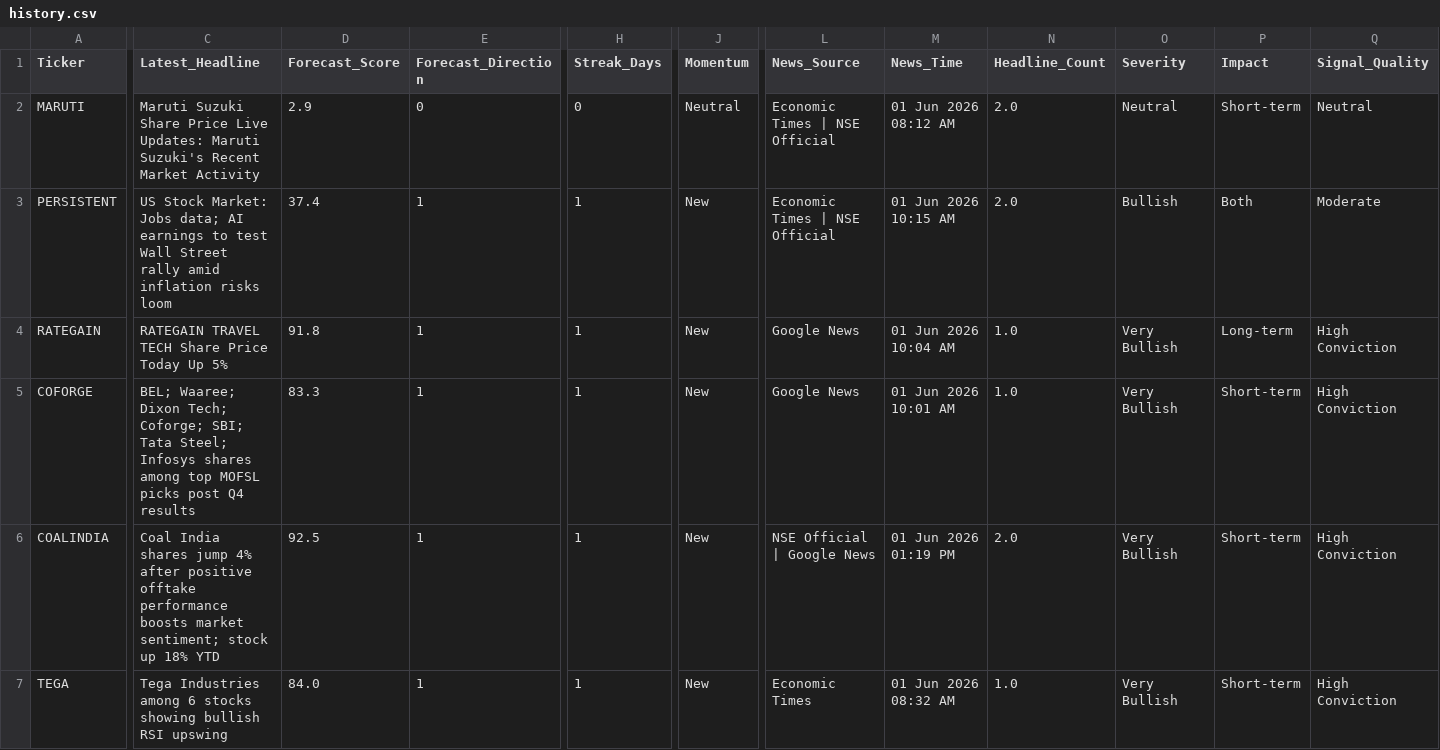
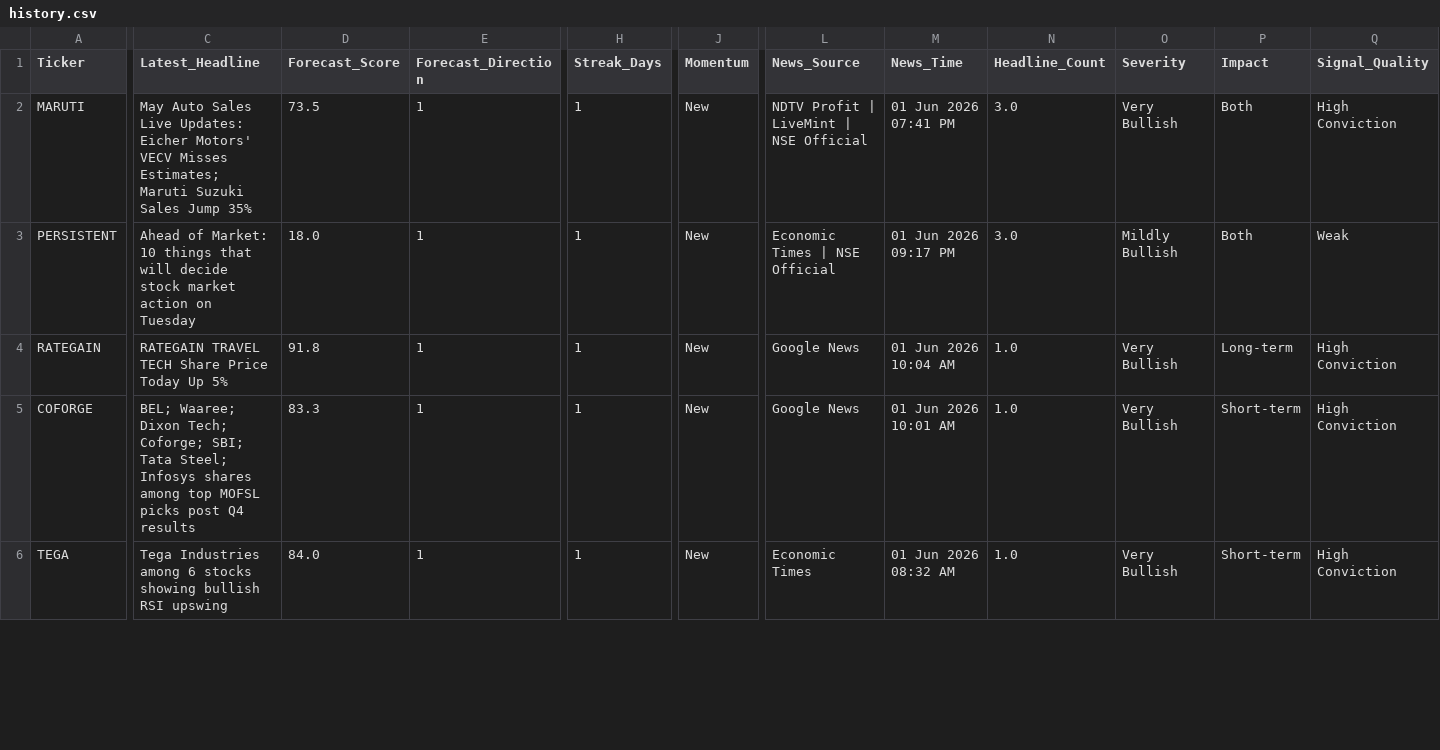
Before and after one commit to rupak-sarkar/xchart-app, a CSV file: history.csv, drawn as a sheet; only a part is shown, gaps mark what is left out; rows hold the shown columns only; the diff covers the shown part only; the diff names each change by its address in the sheet, - before the commit and + after, or states it on an @@ line.

```diff
--- a/history.csv
+++ b/history.csv
-C2 (Latest_Headline): Maruti Suzuki Share Price Live Updates: Maruti Suzuki's Recent Market Activity
+C2 (Latest_Headline): May Auto Sales Live Updates: Eicher Motors' VECV Misses Estimates; Maruti Suzuki Sales Jump 35%
-D2 (Forecast_Score): 2.9
+D2 (Forecast_Score): 73.5
-E2 (Forecast_Direction): 0
+E2 (Forecast_Direction): 1
-H2 (Streak_Days): 0
+H2 (Streak_Days): 1
-J2 (Momentum): Neutral
+J2 (Momentum): New
-L2 (News_Source): Economic Times | NSE Official
+L2 (News_Source): NDTV Profit | LiveMint | NSE Official
-M2 (News_Time): 01 Jun 2026 08:12 AM
+M2 (News_Time): 01 Jun 2026 07:41 PM
-N2:N3 (Headline_Count): 2.0
+N2:N3 (Headline_Count): 3.0
-O2 (Severity): Neutral
+O2 (Severity): Very Bullish
-P2 (Impact): Short-term
+P2 (Impact): Both
-Q2 (Signal_Quality): Neutral
+Q2 (Signal_Quality): High Conviction
-C3 (Latest_Headline): US Stock Market: Jobs data; AI earnings to test Wall Street rally amid inflation risks loom
+C3 (Latest_Headline): Ahead of Market: 10 things that will decide stock market action on Tuesday
-D3 (Forecast_Score): 37.4
+D3 (Forecast_Score): 18.0
-M3 (News_Time): 01 Jun 2026 10:15 AM
+M3 (News_Time): 01 Jun 2026 09:17 PM
-O3 (Severity): Bullish
+O3 (Severity): Mildly Bullish
-Q3 (Signal_Quality): Moderate
+Q3 (Signal_Quality): Weak
-row 6: COALINDIA | Coal India shares jump 4% after positive offtake performance boosts market sentiment; stock up 18% YTD | 92.5 | 1 | 1 | New | NSE Official | Google News | 01 Jun 2026 01:19 PM | 2.0 | Very Bullish | Short-term | High Conviction
```
Also changed, not shown: 3 removed rows and 4 edited cells elsewhere in this file, data.csv.
